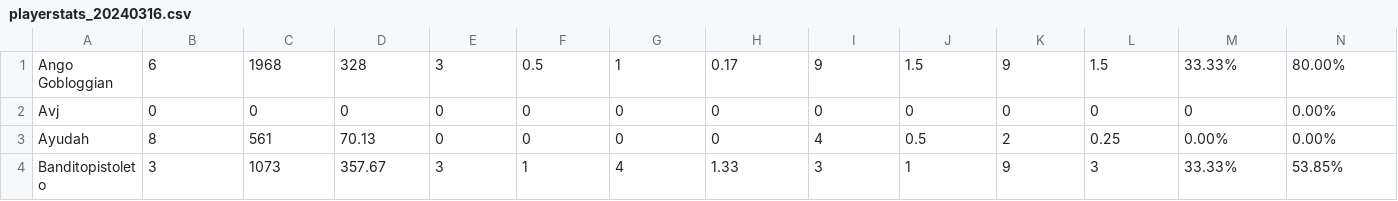
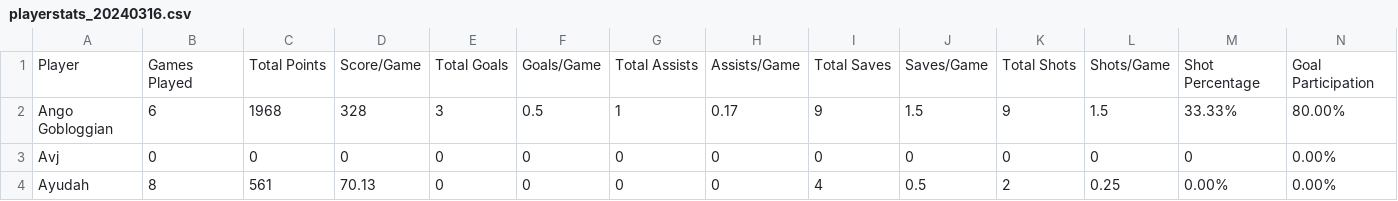
Before and after one commit to bisbeaux/bisbeaux.github.io, a CSV file: docs/playerstats_20240316.csv, drawn as a sheet; only a part is shown; the shorter side is filled out with more unchanged rows; the diff names each change by its address in the sheet, - before the commit and + after, or states it on an @@ line.

Commit message:
Update playerstats_20240316.csv

```diff
--- a/docs/playerstats_20240316.csv
+++ b/docs/playerstats_20240316.csv
+row 1: Player | Games Played | Total Points | Score/Game | Total Goals | Goals/Game | Total Assists | Assists/Game | Total Saves | Saves/Game | Total Shots | Shots/Game | Shot Percentage | Goal Participation
```
